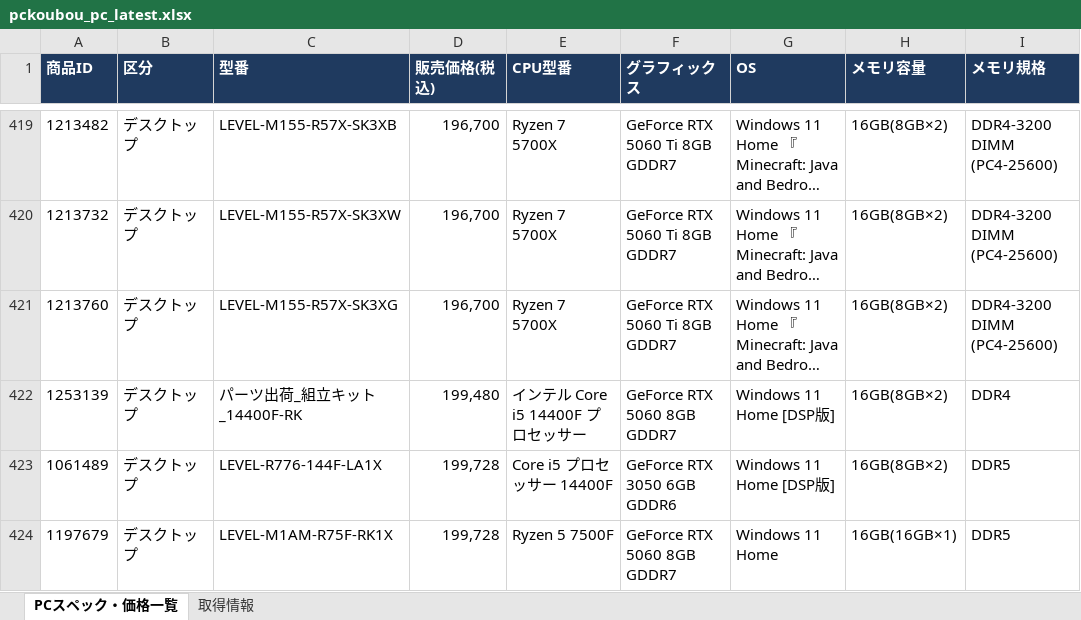
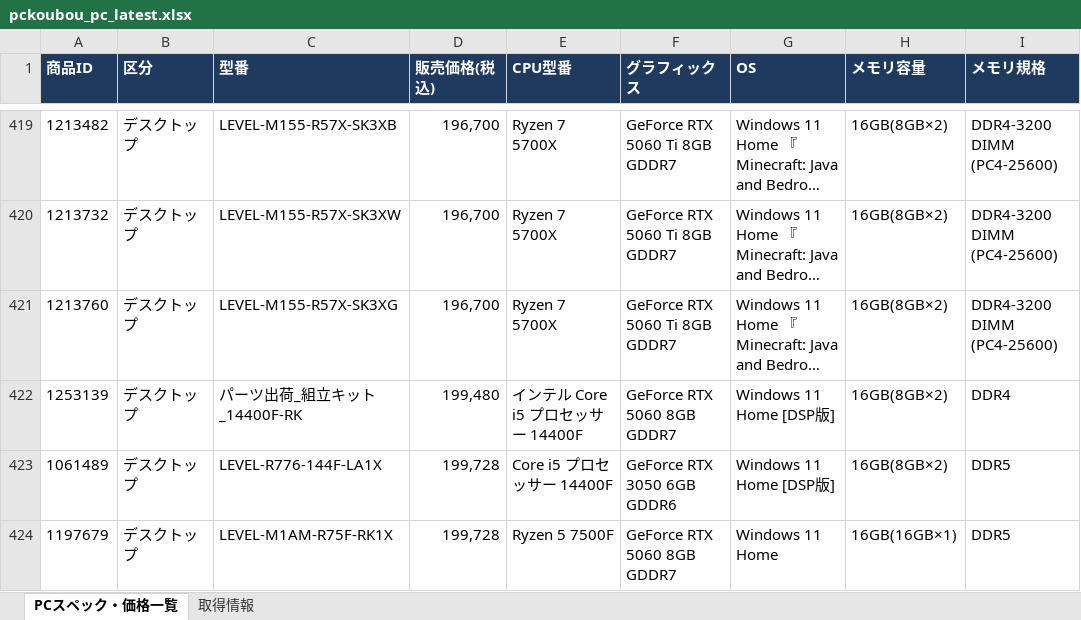
Before and after one commit to knoro-hue/pcprice_reseach_list, an Excel workbook: output/pckoubou_pc_latest.xlsx, sheet PCスペック・価格一覧, drawn as a sheet; only a part is shown, gaps mark what is left out; long unchanged cells end in …; values as stored, in another font and other column widths than the file's, no borders; the diff covers the shown part only; the diff names each change by its address in the sheet, - before the commit and + after, or states it on an @@ line.

```diff
--- a/output/pckoubou_pc_latest.xlsx (sheet PCスペック・価格一覧)
+++ b/output/pckoubou_pc_latest.xlsx (sheet PCスペック・価格一覧)
-E422 (CPU型番): インテル Core i5 14400F プロセッサー
+E422 (CPU型番): インテル Core i5 プロセッサー 14400F
```
Also changed, not shown: 7 added rows, 4 removed rows and 9 edited cells elsewhere in this sheet, sheet 取得情報, output/pc_price_latest.xlsx, 15 other files.
